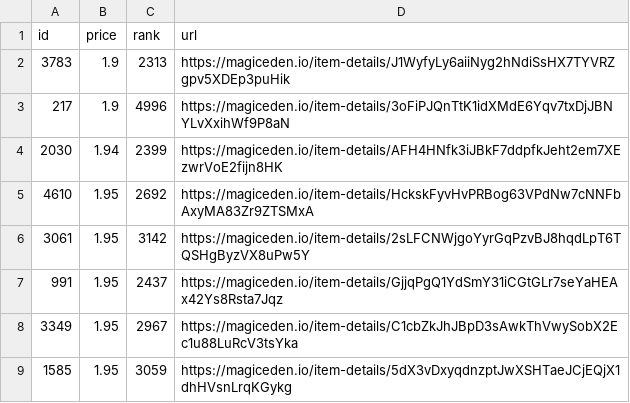
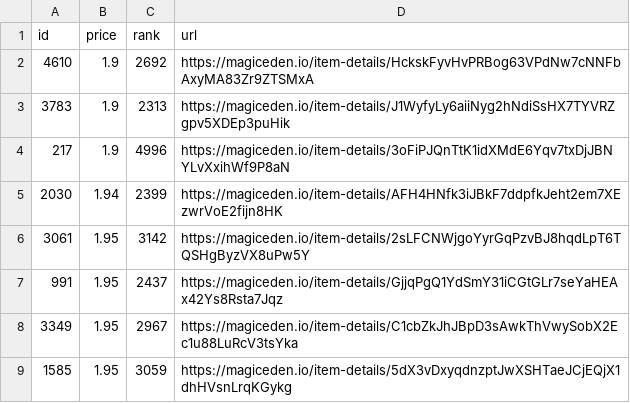
Before and after one commit to braposo/sdb-monitor, a CSV file: sdb-data.csv, drawn as a sheet; only a part is shown; removed rows and columns are numbered as before the commit, all else as after; the diff names each change by its address in the sheet, - before the commit and + after, or states it on an @@ line.

Commit message:
Flat: latest data (2021-11-13T03:11:56.315Z) {   "date": "2021-11-13T03:11:56.315Z",   "files": [     {       "name": "sdb-data.csv",       "deltaBytes": -1,       "source": "https://api-mainnet.magiceden.io/rpc/getListedNFTsByQuery?q=%7B%22%24match%22%3A%7B%22collectionSymbol%22%3A%22solana_droid_business%22%7D%2C%22%24sort%22%3A%7B%22takerAmount%22%3A1%2C%22createdAt%22%3A-1%7D%2C%22%24skip%22%3A0%2C%22%24limit%22%3A5000%7D"     },     {       "name": "zzz/sdb-data.json",       "deltaBytes": -1,       "source": "https://api-mainnet.magiceden.io/rpc/getListedNFTsByQuery?q=%7B%22%24match%22%3A%7B%22collectionSymbol%22%3A%22solana_droid_business%22%7D%2C%22%24sort%22%3A%7B%22takerAmount%22%3A1%2C%22createdAt%22%3A-1%7D%2C%22%24skip%22%3A0%2C%22%24limit%22%3A5000%7D"     }   ] }

```diff
--- a/sdb-data.csv
+++ b/sdb-data.csv
+row 2: 4610 | 1.9 | 2692 | https://magiceden.io/item-details/HckskFyvHvPRBog63VPdNw7cNNFbAxyMA83Zr9ZTSMxA
-row 5: 4610 | 1.95 | 2692 | https://magiceden.io/item-details/HckskFyvHvPRBog63VPdNw7cNNFbAxyMA83Zr9ZTSMxA
```
Also changed, not shown: 1 other file.
